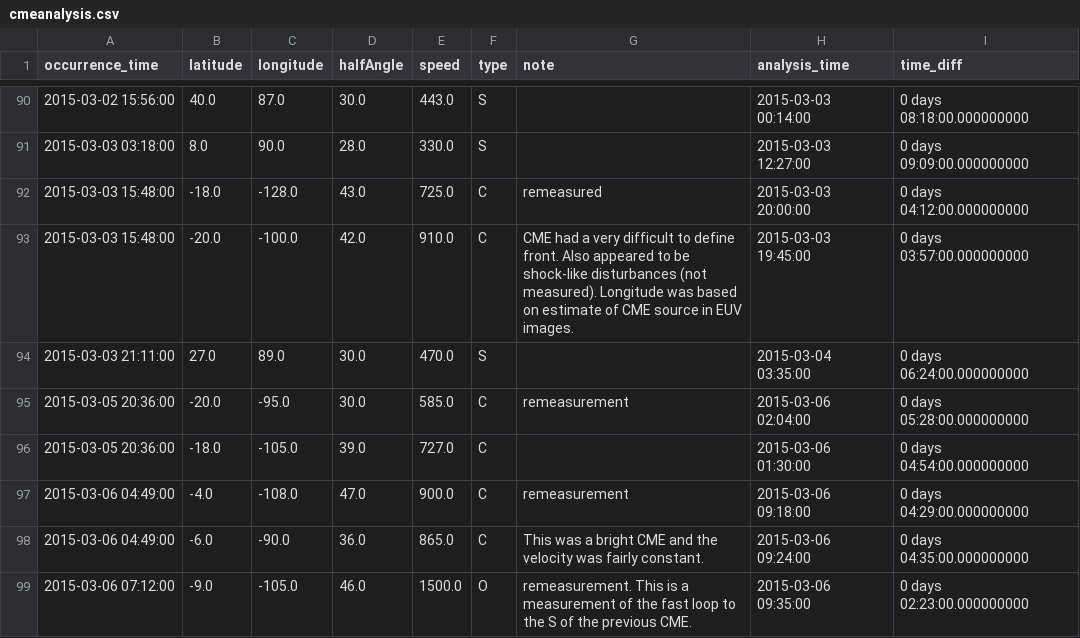
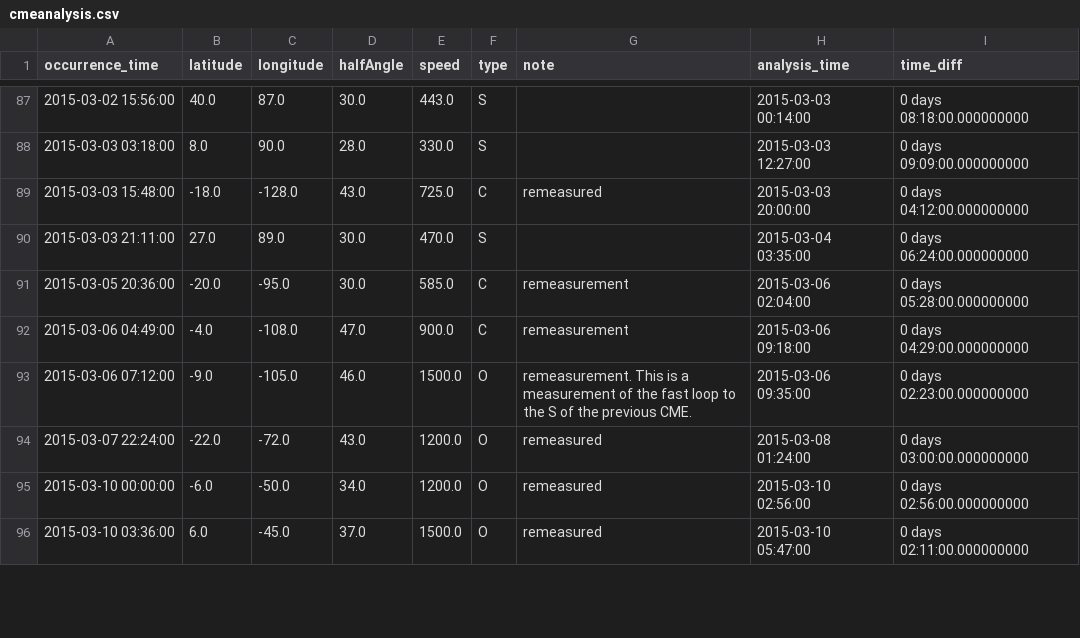
Before and after one commit to DavidBarnett0/data301_project, a CSV file: cmeanalysis.csv, drawn as a sheet; only a part is shown, gaps mark what is left out; the shorter side is filled out with more unchanged rows; the diff covers the shown part only; the diff names each change by its address in the sheet, - before the commit and + after, or states it on an @@ line.

Commit message:
Add files via upload

```diff
--- a/cmeanalysis.csv
+++ b/cmeanalysis.csv
-row 93: 2015-03-03 15:48:00 | -20.0 | -100.0 | 42.0 | 910.0 | C | CME had a very difficult to define front. Also appeared to be shock-like disturbances (not measured). Longitude was based on estimate of CME source in EUV images. | 2015-03-03 19:45:00 | 0 days 03:57:00.000000000
-row 96: 2015-03-05 20:36:00 | -18.0 | -105.0 | 39.0 | 727.0 | C |  | 2015-03-06 01:30:00 | 0 days 04:54:00.000000000
-row 98: 2015-03-06 04:49:00 | -6.0 | -90.0 | 36.0 | 865.0 | C | This was a bright CME and the velocity was fairly constant. | 2015-03-06 09:24:00 | 0 days 04:35:00.000000000
```
Also changed, not shown: 10 removed rows elsewhere in this file.
